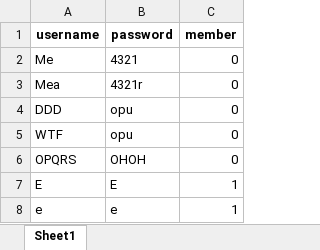
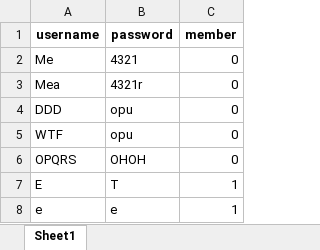
Before and after one commit to Cartooninw/Python-project, an Excel workbook: users.xlsx, sheet Sheet1, drawn as a sheet; values as stored, in another font and other column widths than the file's, no borders; the diff names each change by its address in the sheet, - before the commit and + after, or states it on an @@ line.

```diff
--- a/users.xlsx (sheet Sheet1)
+++ b/users.xlsx (sheet Sheet1)
-B7 (password): E
+B7 (password): T
```
Also changed, not shown: 2 other files.
